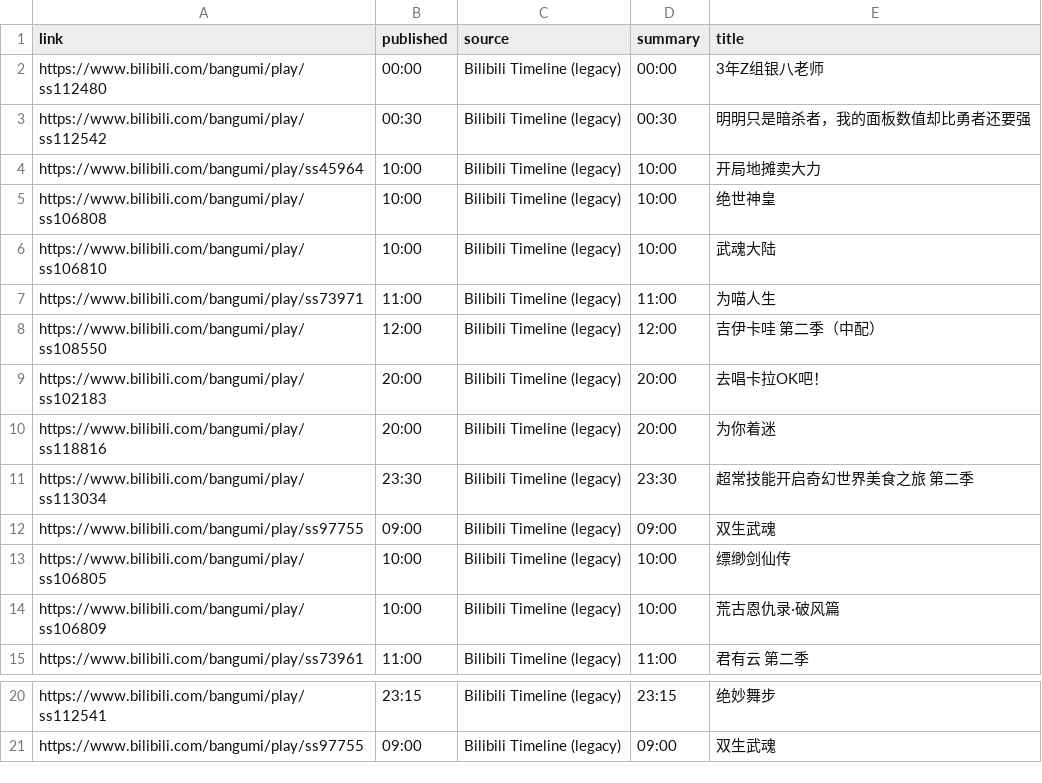
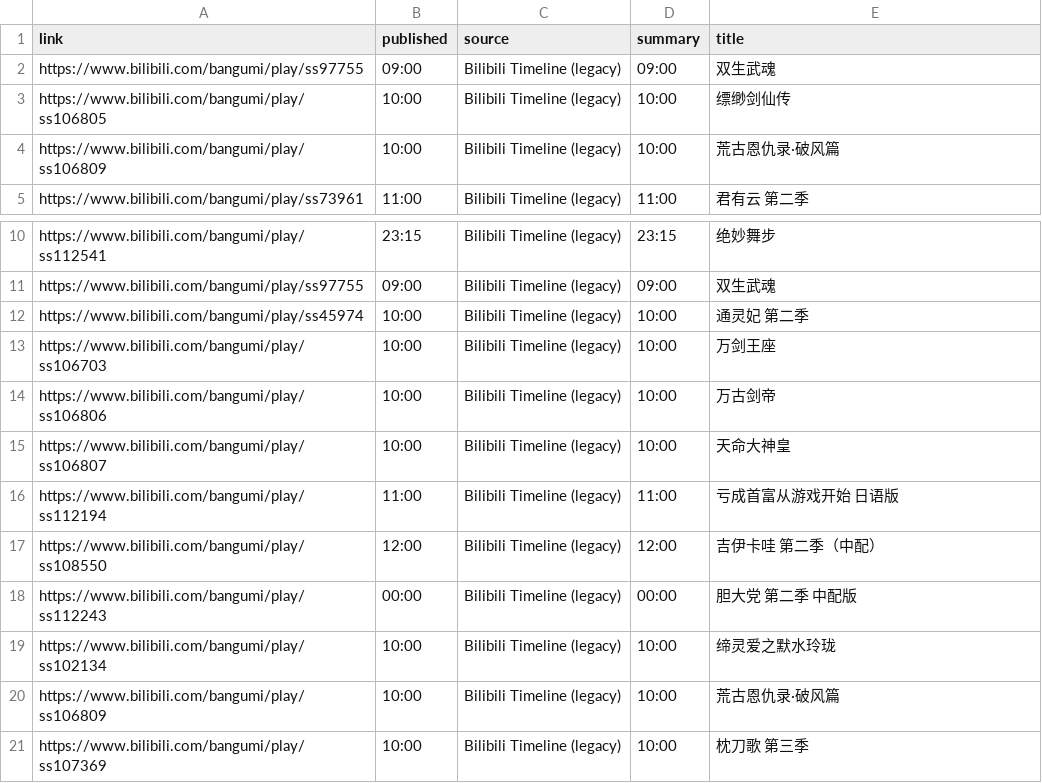
Before and after one commit to BennetttChen/Python-crawl, a CSV file: output/bili_timeline.csv, drawn as a sheet; only a part is shown, gaps mark what is left out.

```diff
--- a/output/bili_timeline.csv
+++ b/output/bili_timeline.csv
@@ -1,12 +1,2 @@
 link,published,source,summary,title
-https://www.bilibili.com/bangumi/play/ss112480,00:00,Bilibili Timeline (legacy),00:00,3年Z组银八老师
-https://www.bilibili.com/bangumi/play/ss112542,00:30,Bilibili Timeline (legacy),00:30,明明只是暗杀者，我的面板数值却比勇者还要强
-https://www.bilibili.com/bangumi/play/ss45964,10:00,Bilibili Timeline (legacy),10:00,开局地摊卖大力
-https://www.bilibili.com/bangumi/play/ss106808,10:00,Bilibili Timeline (legacy),10:00,绝世神皇
-https://www.bilibili.com/bangumi/play/ss106810,10:00,Bilibili Timeline (legacy),10:00,武魂大陆
-https://www.bilibili.com/bangumi/play/ss73971,11:00,Bilibili Timeline (legacy),11:00,为喵人生
-https://www.bilibili.com/bangumi/play/ss108550,12:00,Bilibili Timeline (legacy),12:00,吉伊卡哇 第二季（中配）
-https://www.bilibili.com/bangumi/play/ss102183,20:00,Bilibili Timeline (legacy),20:00,去唱卡拉OK吧！
-https://www.bilibili.com/bangumi/play/ss118816,20:00,Bilibili Timeline (legacy),20:00,为你着迷
-https://www.bilibili.com/bangumi/play/ss113034,23:30,Bilibili Timeline (legacy),23:30,超常技能开启奇幻世界美食之旅 第二季
 https://www.bilibili.com/bangumi/play/ss97755,09:00,Bilibili Timeline (legacy),09:00,双生武魂
@@ -21 +11,11 @@ https://www.bilibili.com/bangumi/play/ss112541,23:15,Bilibili Timeline (legacy),
 https://www.bilibili.com/bangumi/play/ss97755,09:00,Bilibili Timeline (legacy),09:00,双生武魂
+https://www.bilibili.com/bangumi/play/ss45974,10:00,Bilibili Timeline (legacy),10:00,通灵妃 第二季
+https://www.bilibili.com/bangumi/play/ss106703,10:00,Bilibili Timeline (legacy),10:00,万剑王座
+https://www.bilibili.com/bangumi/play/ss106806,10:00,Bilibili Timeline (legacy),10:00,万古剑帝
+https://www.bilibili.com/bangumi/play/ss106807,10:00,Bilibili Timeline (legacy),10:00,天命大神皇
+https://www.bilibili.com/bangumi/play/ss112194,11:00,Bilibili Timeline (legacy),11:00,亏成首富从游戏开始 日语版
+https://www.bilibili.com/bangumi/play/ss108550,12:00,Bilibili Timeline (legacy),12:00,吉伊卡哇 第二季（中配）
+https://www.bilibili.com/bangumi/play/ss112243,00:00,Bilibili Timeline (legacy),00:00,胆大党 第二季 中配版
+https://www.bilibili.com/bangumi/play/ss102134,10:00,Bilibili Timeline (legacy),10:00,缔灵爱之默水玲珑
+https://www.bilibili.com/bangumi/play/ss106809,10:00,Bilibili Timeline (legacy),10:00,荒古恩仇录·破风篇
+https://www.bilibili.com/bangumi/play/ss107369,10:00,Bilibili Timeline (legacy),10:00,枕刀歌 第三季
```
Also changed, not shown: 2 other files.
